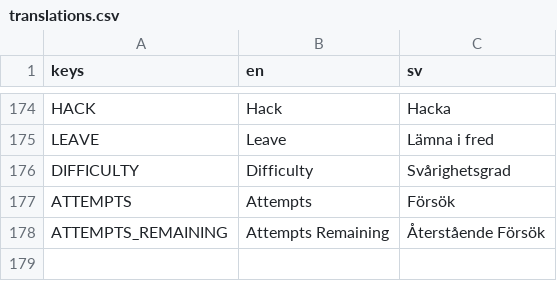
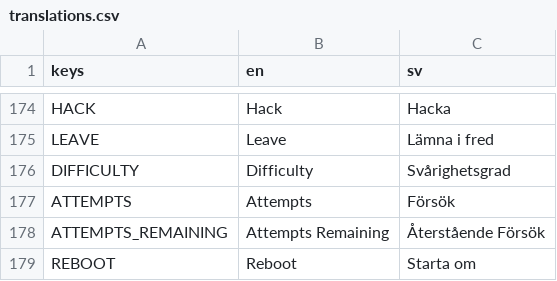
Before and after one commit to local-minimum/geriatric-crawler, a CSV file: resources/translations.csv, drawn as a sheet; only a part is shown, gaps mark what is left out; the diff names each change by its address in the sheet, - before the commit and + after, or states it on an @@ line.

Commit message:
Reboot CHAP

```diff
--- a/resources/translations.csv
+++ b/resources/translations.csv
+row 179: REBOOT | Reboot | Starta om
```
Also changed, not shown: 8 other files.
